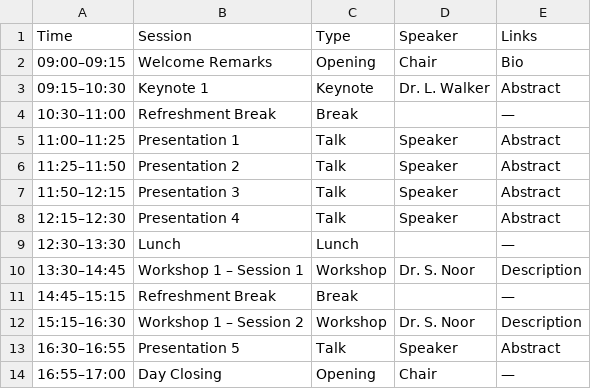
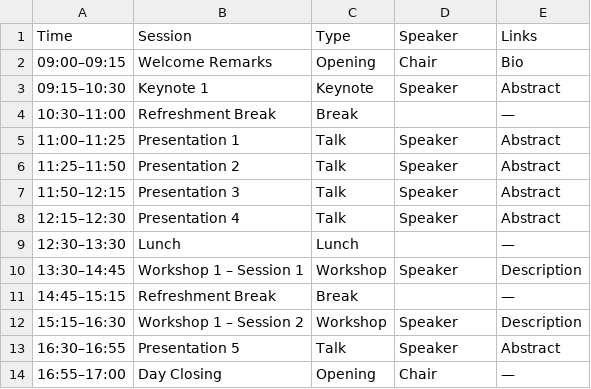
Before and after one commit to dl4sg-summer-school/dl4sg-summer-school.github.io, a CSV file: program/data/day1.csv, drawn as a sheet.

```diff
--- a/program/data/day1.csv
+++ b/program/data/day1.csv
@@ -2,3 +2,3 @@ Time,Session,Type,Speaker,Links
 09:00–09:15,Welcome Remarks,Opening,Chair,Bio
-09:15–10:30,Keynote 1,Keynote,Dr. L. Walker,Abstract
+09:15–10:30,Keynote 1,Keynote,Speaker,Abstract
 10:30–11:00,Refreshment Break,Break,,—
@@ -9,5 +9,5 @@ Time,Session,Type,Speaker,Links
 12:30–13:30,Lunch,Lunch,,—
-13:30–14:45,Workshop 1 – Session 1,Workshop,Dr. S. Noor,Description
+13:30–14:45,Workshop 1 – Session 1,Workshop,Speaker,Description
 14:45–15:15,Refreshment Break,Break,,—
-15:15–16:30,Workshop 1 – Session 2,Workshop,Dr. S. Noor,Description
+15:15–16:30,Workshop 1 – Session 2,Workshop,Speaker,Description
 16:30–16:55,Presentation 5,Talk,Speaker,Abstract
```
Also changed, not shown: program/data/day2.csv, program/data/day3.csv, 23 other files.
